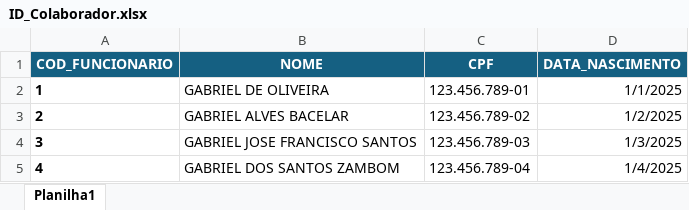
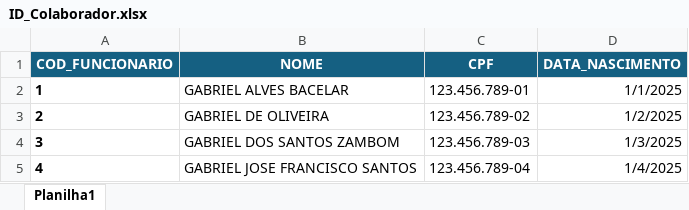
Before and after one commit to Gabriel-046/Carteirinhas_treinamento, an Excel workbook: ID_Colaborador.xlsx, sheet Planilha1, drawn as a sheet; values as stored, in another font and other column widths than the file's, no borders; the diff names each change by its address in the sheet, - before the commit and + after, or states it on an @@ line.

Commit message:
Add files via upload

```diff
--- a/ID_Colaborador.xlsx (sheet Planilha1)
+++ b/ID_Colaborador.xlsx (sheet Planilha1)
-B2 (NOME): GABRIEL DE OLIVEIRA
+B2 (NOME): GABRIEL ALVES BACELAR
-B3 (NOME): GABRIEL ALVES BACELAR
+B3 (NOME): GABRIEL DE OLIVEIRA
-B4 (NOME): GABRIEL JOSE FRANCISCO SANTOS
+B4 (NOME): GABRIEL DOS SANTOS ZAMBOM
-B5 (NOME): GABRIEL DOS SANTOS ZAMBOM
+B5 (NOME): GABRIEL JOSE FRANCISCO SANTOS
```
